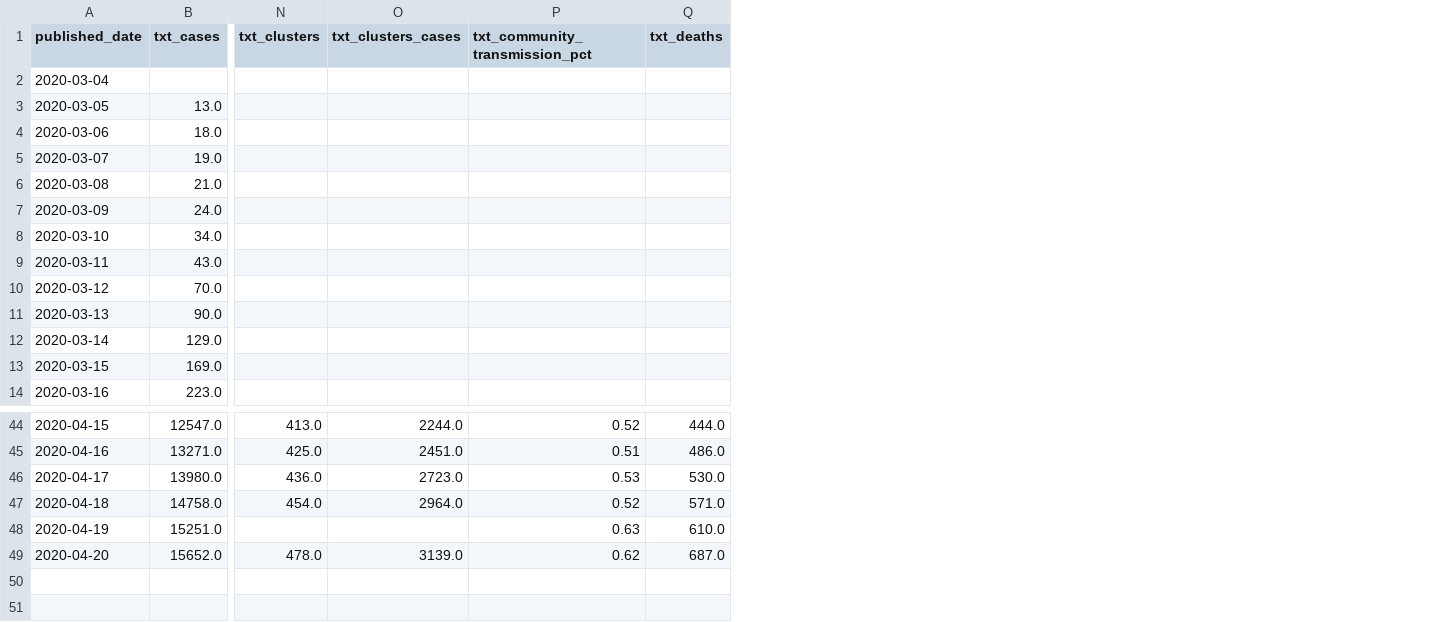
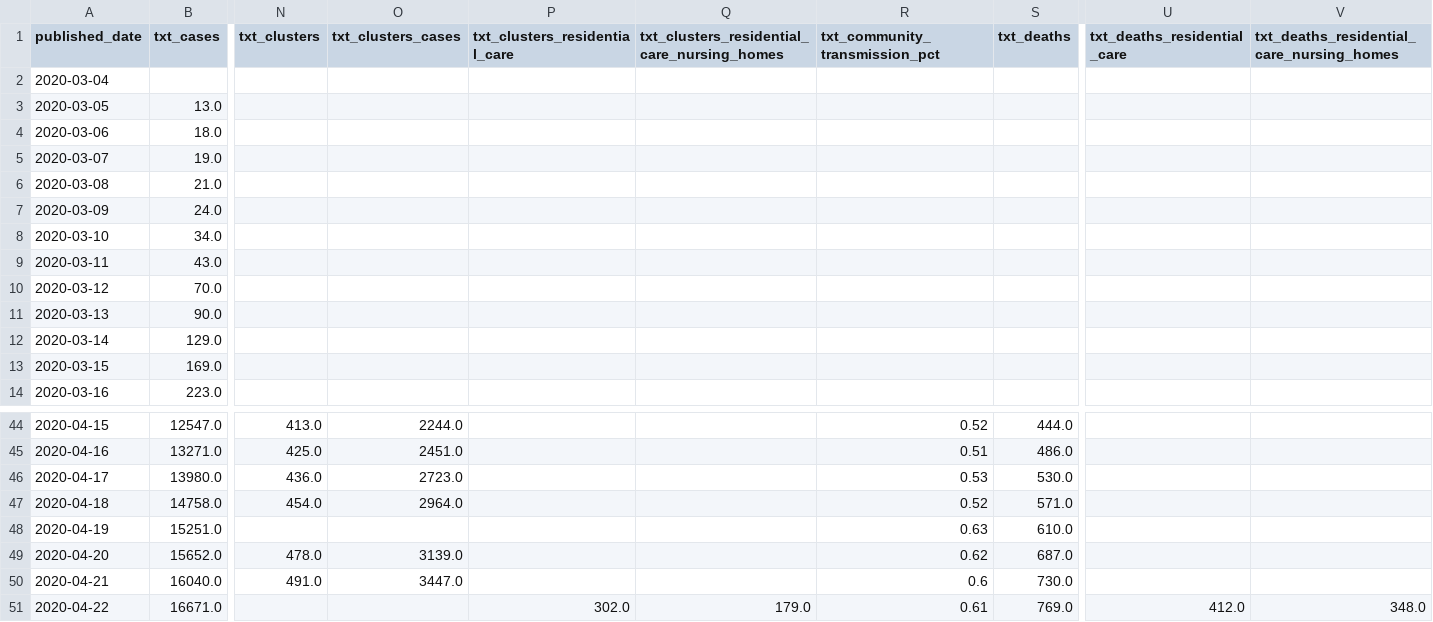
Before and after one commit to andrewm4894/ireland_covid19_data, a CSV file: data/text_daily.csv, drawn as a sheet; only a part is shown, gaps mark what is left out; rows hold the shown columns only; the diff names each change by its address in the sheet, - before the commit and + after, or states it on an @@ line.

```diff
--- a/data/text_daily.csv
+++ b/data/text_daily.csv
+column P (txt_clusters_residential_care), empty
+column Q, row 1: txt_clusters_residential_care_nursing_homes
+column U (txt_deaths_residential_care), empty
+column V, row 1: txt_deaths_residential_care_nursing_homes
+row 50: 2020-04-21 | 16040.0 | 491.0 | 3447.0 |  |  | 0.6 | 730.0
+row 51: 2020-04-22 | 16671.0 |  |  | 302.0 | 179.0 | 0.61 | 769.0 | 412.0 | 348.0
```
Also changed, not shown: data/age.csv, data/daily_stats.csv, 11 other files.
